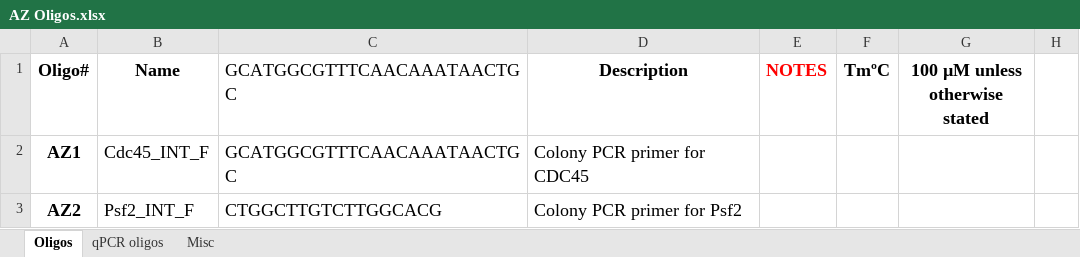
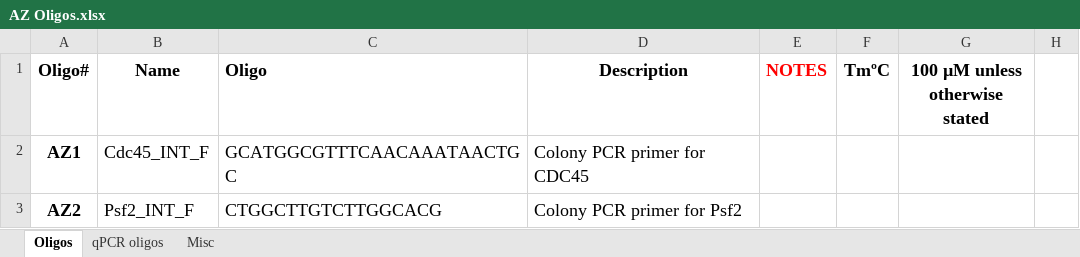
Before and after one commit to Ziska220/MolBioTools, an Excel workbook: PyCharm_Oligo/AZ Oligos.xlsx, sheet Oligos, drawn as a sheet; only a part is shown; values as stored, in another font and other column widths than the file's, no borders; the diff names each change by its address in the sheet, - before the commit and + after, or states it on an @@ line.

Commit message:
added info for sheets that were used in search. Need to clean up formatting.

```diff
--- a/PyCharm_Oligo/AZ Oligos.xlsx (sheet Oligos)
+++ b/PyCharm_Oligo/AZ Oligos.xlsx (sheet Oligos)
-C1: GCATGGCGTTTCAACAAATAACTGC
+C1: Oligo
-C1 bold: off
+C1 bold: on
```
Also changed, not shown: 5 other files.
